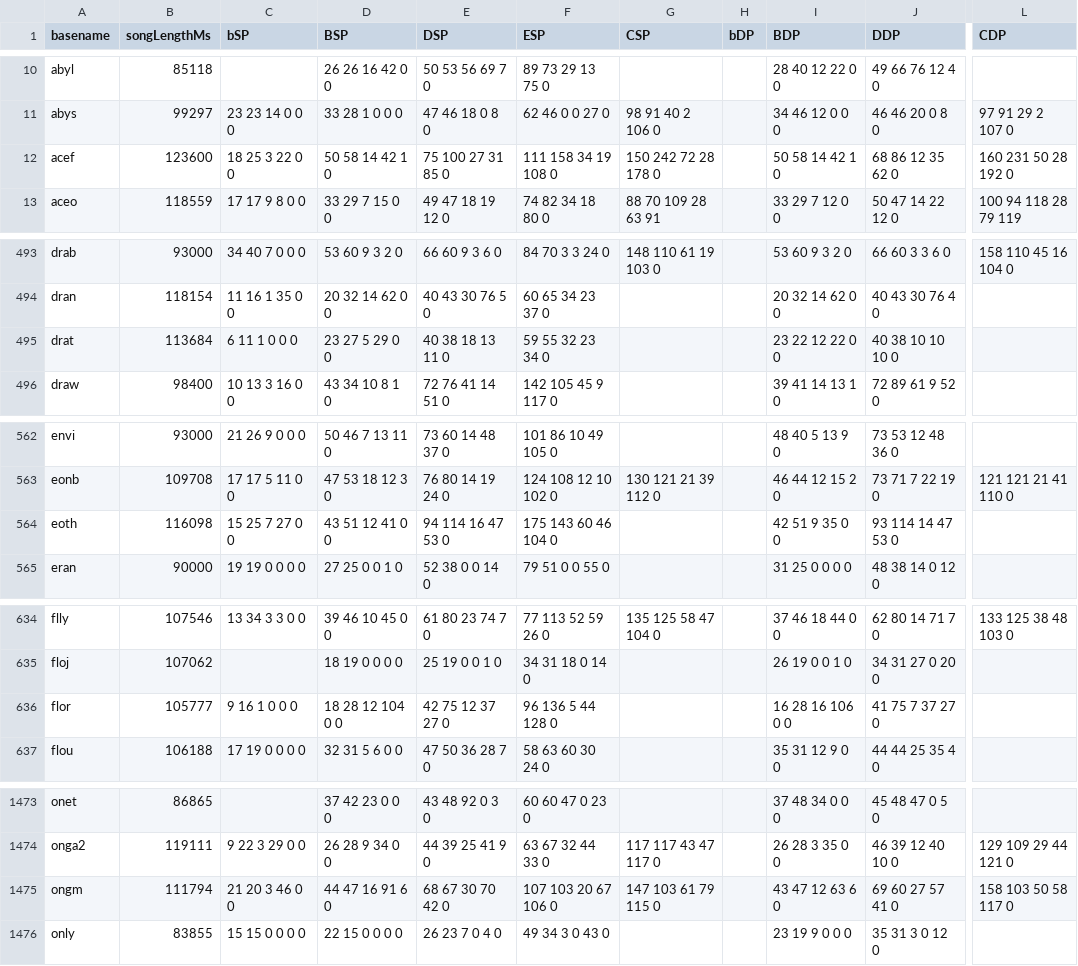
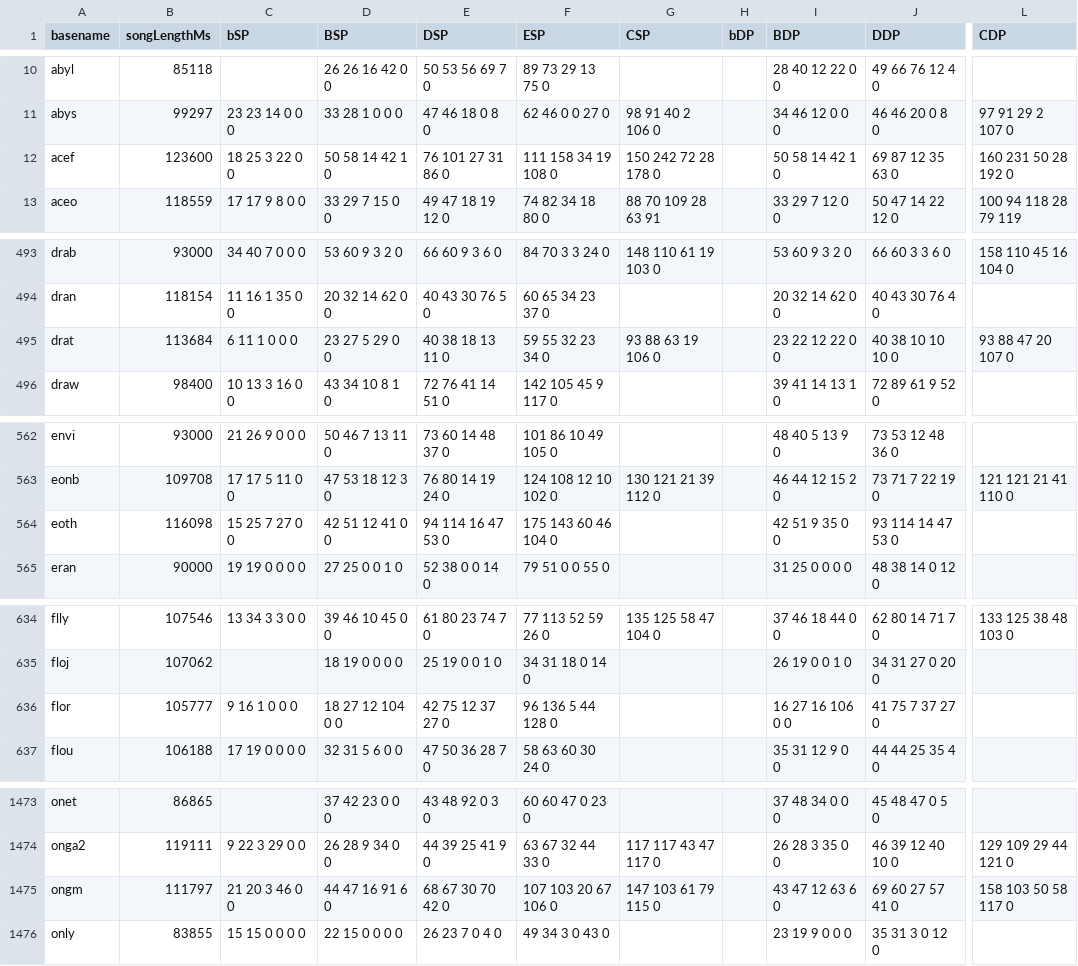
Before and after one commit to aznguymp4/DDR-jackets, a CSV file: calcGrooveRadar/values.csv, drawn as a sheet; only a part is shown, gaps mark what is left out; the diff covers the shown part only; the diff names each change by its address in the sheet, - before the commit and + after, or states it on an @@ line.

Commit message:
Update values.csv

```diff
--- a/calcGrooveRadar/values.csv
+++ b/calcGrooveRadar/values.csv
-E12 (DSP): 75 100 27 31 85 0
+E12 (DSP): 76 101 27 31 86 0
-J12 (DDP): 68 86 12 35 62 0
+J12 (DDP): 69 87 12 35 63 0
-G495 (CSP): (empty)
+G495 (CSP): 93 88 63 19 106 0
-L495 (CDP): (empty)
+L495 (CDP): 93 88 47 20 107 0
-D564 (BSP): 43 51 12 41 0 0
+D564 (BSP): 42 51 12 41 0 0
-D636 (BSP): 18 28 12 104 0 0
+D636 (BSP): 18 27 12 104 0 0
-I636 (BDP): 16 28 16 106 0 0
+I636 (BDP): 16 27 16 106 0 0
-B1475 (songLengthMs): 111794
+B1475 (songLengthMs): 111797
```
Also changed, not shown: 1 edited cell elsewhere in this file.
